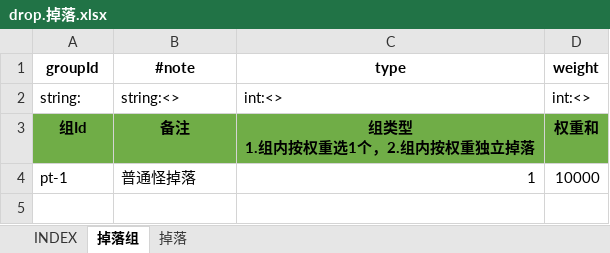
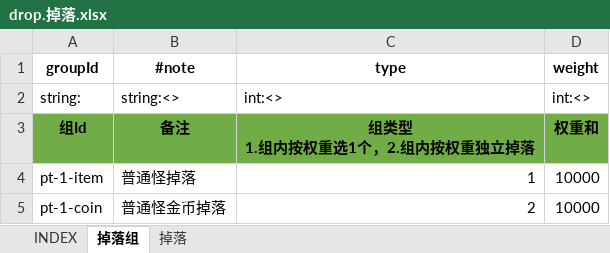
Before and after one commit to hataksumo/IOTTest, an Excel workbook: ExcelConfig/drop.掉落.xlsx, sheet 掉落组, drawn as a sheet; values as stored, in another font and other column widths than the file's, no borders; the diff names each change by its address in the sheet, - before the commit and + after, or states it on an @@ line.

```diff
--- a/ExcelConfig/drop.掉落.xlsx (sheet 掉落组)
+++ b/ExcelConfig/drop.掉落.xlsx (sheet 掉落组)
-A4 (groupId): pt-1
+A4 (groupId): pt-1-item
+row 5: pt-1-coin | 普通怪金币掉落 | 2 | 10000
```
Also changed, not shown: sheet 掉落, ExcelConfig/INDEX/INDEX.xlsx, ExcelConfig/monster.怪物.xlsx, 23 other files.
